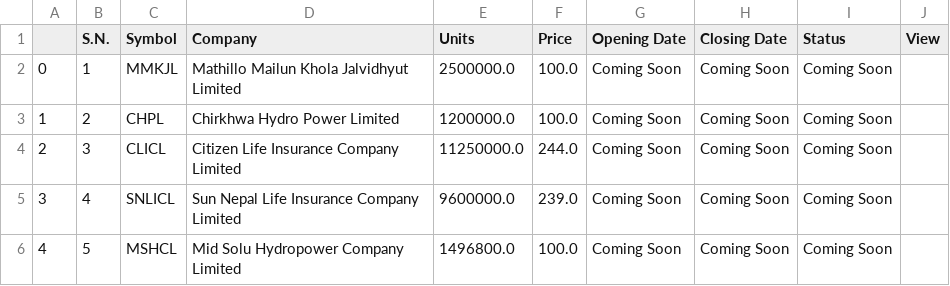
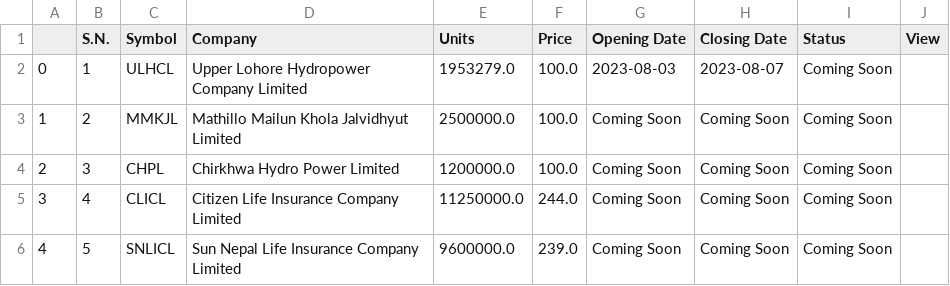
Before and after one commit to rockerritesh/nepsesimple, a CSV file: ipo.csv, drawn as a sheet.

```diff
--- a/ipo.csv
+++ b/ipo.csv
@@ -1,6 +1,6 @@
 ,S.N.,Symbol,Company,Units,Price,Opening Date,Closing Date,Status,View
-0,1,MMKJL,Mathillo Mailun Khola Jalvidhyut Limited,2500000.0,100.0,Coming Soon,Coming Soon,Coming Soon,
-1,2,CHPL,Chirkhwa Hydro Power Limited,1200000.0,100.0,Coming Soon,Coming Soon,Coming Soon,
-2,3,CLICL,Citizen Life Insurance Company Limited,11250000.0,244.0,Coming Soon,Coming Soon,Coming Soon,
-3,4,SNLICL,Sun Nepal Life Insurance Company Limited,9600000.0,239.0,Coming Soon,Coming Soon,Coming Soon,
-4,5,MSHCL,Mid Solu Hydropower Company Limited,1496800.0,100.0,Coming Soon,Coming Soon,Coming Soon,
+0,1,ULHCL,Upper Lohore Hydropower Company Limited,1953279.0,100.0,2023-08-03,2023-08-07,Coming Soon,
+1,2,MMKJL,Mathillo Mailun Khola Jalvidhyut Limited,2500000.0,100.0,Coming Soon,Coming Soon,Coming Soon,
+2,3,CHPL,Chirkhwa Hydro Power Limited,1200000.0,100.0,Coming Soon,Coming Soon,Coming Soon,
+3,4,CLICL,Citizen Life Insurance Company Limited,11250000.0,244.0,Coming Soon,Coming Soon,Coming Soon,
+4,5,SNLICL,Sun Nepal Life Insurance Company Limited,9600000.0,239.0,Coming Soon,Coming Soon,Coming Soon,
```
Also changed, not shown: stock.csv, 10 other files.
